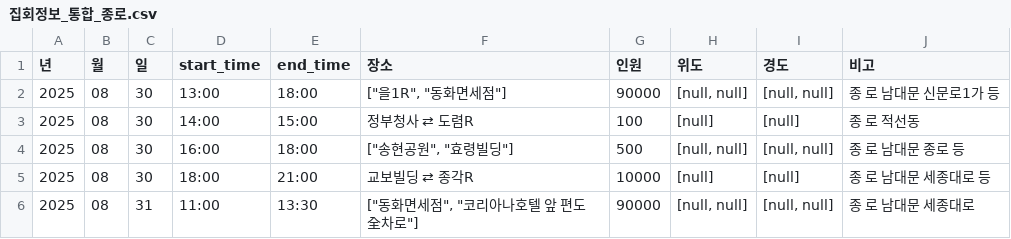
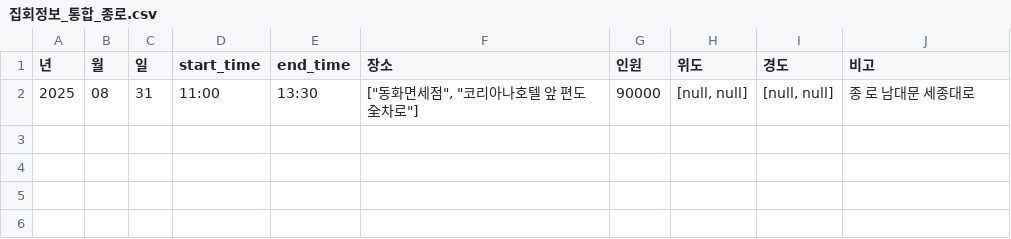
Before and after one commit to MinhaKim02/protest-crawling-database, a CSV file: data/집회정보_통합_종로.csv, drawn as a sheet; the diff names each change by its address in the sheet, - before the commit and + after, or states it on an @@ line.

```diff
--- a/data/집회정보_통합_종로.csv
+++ b/data/집회정보_통합_종로.csv
-row 2: 2025 | 08 | 30 | 13:00 | 18:00 | ["을1R", "동화면세점"] | 90000 | [null, null] | [null, null] | 종 로 남대문 신문로1가 등
-row 3: 2025 | 08 | 30 | 14:00 | 15:00 | 정부청사 ⇄ 도렴R | 100 | [null] | [null] | 종 로 적선동
-row 4: 2025 | 08 | 30 | 16:00 | 18:00 | ["송현공원", "효령빌딩"] | 500 | [null, null] | [null, null] | 종 로 남대문 종로 등
-row 5: 2025 | 08 | 30 | 18:00 | 21:00 | 교보빌딩 ⇄ 종각R | 10000 | [null] | [null] | 종 로 남대문 세종대로 등
```
Also changed, not shown: data/집회정보_통합.csv.
